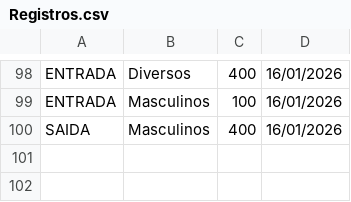
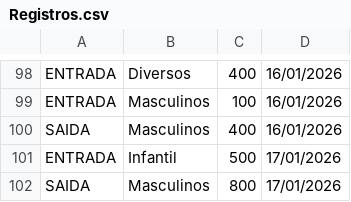
Before and after one commit to mateus02916-cloud/LojaSolidariaPPI, a CSV file: Registros.csv, drawn as a sheet; only a part is shown, gaps mark what is left out; the diff names each change by its address in the sheet, - before the commit and + after, or states it on an @@ line.

```diff
--- a/Registros.csv
+++ b/Registros.csv
+row 101: ENTRADA | Infantil | 500 | 17/01/2026
+row 102: SAIDA | Masculinos | 800 | 17/01/2026
```
Also changed, not shown: 1 other file.
